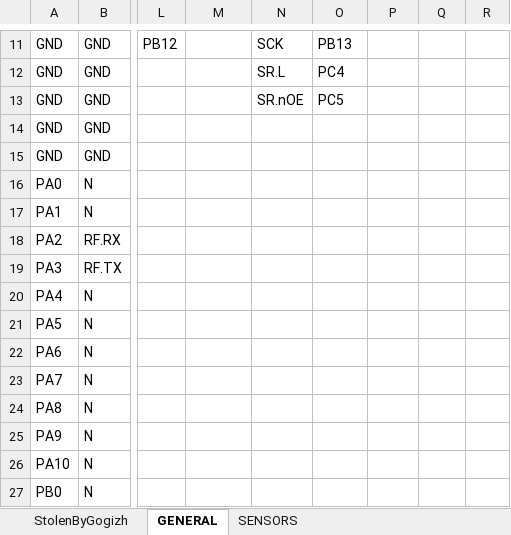
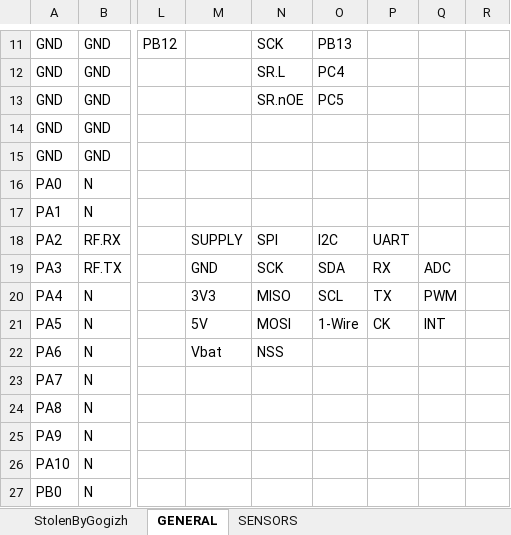
Before and after one commit to cansat-tsniimash/CanSat-KT315-2022, an Excel workbook: Documents/constructor pinout.xlsx, sheet GENERAL, drawn as a sheet; only a part is shown, gaps mark what is left out; values as stored, in another font and other column widths than the file's, no cell formats; the diff names each change by its address in the sheet, - before the commit and + after, or states it on an @@ line.

```diff
--- a/Documents/constructor pinout.xlsx (sheet GENERAL)
+++ b/Documents/constructor pinout.xlsx (sheet GENERAL)
-M18: (empty)
+M18: SUPPLY
-N18: (empty)
+N18: SPI
-O18: (empty)
+O18: I2C
-P18: (empty)
+P18: UART
-M19: (empty)
+M19: GND
-N19: (empty)
+N19: SCK
-O19: (empty)
+O19: SDA
-P19: (empty)
+P19: RX
-Q19: (empty)
+Q19: ADC
-M20: (empty)
+M20: 3V3
-N20: (empty)
+N20: MISO
-O20: (empty)
+O20: SCL
-P20: (empty)
+P20: TX
-Q20: (empty)
+Q20: PWM
-M21: (empty)
+M21: 5V
-N21: (empty)
+N21: MOSI
-O21: (empty)
+O21: 1-Wire
-P21: (empty)
+P21: CK
-Q21: (empty)
+Q21: INT
-M22: (empty)
+M22: Vbat
-N22: (empty)
+N22: NSS
```
Also changed, not shown: sheet SENSORS, cell formats, 44 other files.
